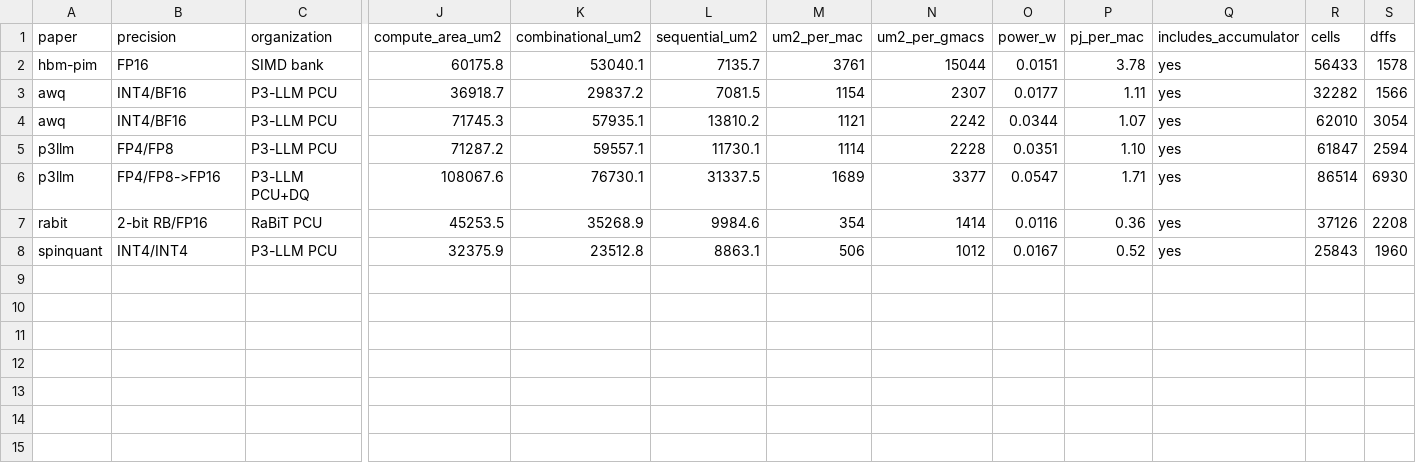
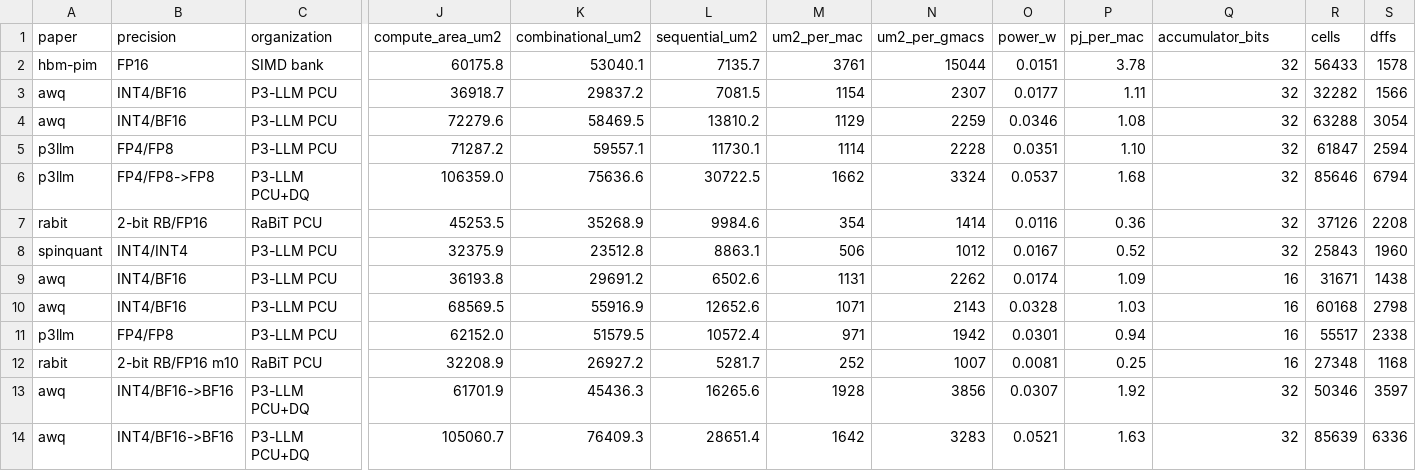
Before and after one commit to purejomo/DATE_RTL, a CSV file: results/comparison_compute.csv, drawn as a sheet; only a part is shown, gaps mark what is left out; rows hold the shown columns only; the diff names each change by its address in the sheet, - before the commit and + after, or states it on an @@ line.

```diff
--- a/results/comparison_compute.csv
+++ b/results/comparison_compute.csv
-Q1: includes_accumulator
+Q1: accumulator_bits
-Q2:Q8 (accumulator_bits): yes
+Q2:Q8 (accumulator_bits): 32
-J4 (compute_area_um2): 71745.3
+J4 (compute_area_um2): 72279.6
-K4 (combinational_um2): 57935.1
+K4 (combinational_um2): 58469.5
-M4 (um2_per_mac): 1121
+M4 (um2_per_mac): 1129
-N4 (um2_per_gmacs): 2242
+N4 (um2_per_gmacs): 2259
-O4 (power_w): 0.0344
+O4 (power_w): 0.0346
-P4 (pj_per_mac): 1.07
+P4 (pj_per_mac): 1.08
-R4 (cells): 62010
+R4 (cells): 63288
-B6 (precision): FP4/FP8->FP16
+B6 (precision): FP4/FP8->FP8
-J6 (compute_area_um2): 108067.6
+J6 (compute_area_um2): 106359.0
-K6 (combinational_um2): 76730.1
+K6 (combinational_um2): 75636.6
-L6 (sequential_um2): 31337.5
+L6 (sequential_um2): 30722.5
-M6 (um2_per_mac): 1689
+M6 (um2_per_mac): 1662
-N6 (um2_per_gmacs): 3377
+N6 (um2_per_gmacs): 3324
-O6 (power_w): 0.0547
+O6 (power_w): 0.0537
-P6 (pj_per_mac): 1.71
+P6 (pj_per_mac): 1.68
-R6 (cells): 86514
+R6 (cells): 85646
-S6 (dffs): 6930
+S6 (dffs): 6794
+row 9: awq | INT4/BF16 | P3-LLM PCU | 36193.8 | 29691.2 | 6502.6 | 1131 | 2262 | 0.0174 | 1.09 | 16 | 31671 | 1438
+row 10: awq | INT4/BF16 | P3-LLM PCU | 68569.5 | 55916.9 | 12652.6 | 1071 | 2143 | 0.0328 | 1.03 | 16 | 60168 | 2798
+row 11: p3llm | FP4/FP8 | P3-LLM PCU | 62152.0 | 51579.5 | 10572.4 | 971 | 1942 | 0.0301 | 0.94 | 16 | 55517 | 2338
+row 12: rabit | 2-bit RB/FP16 m10 | RaBiT PCU | 32208.9 | 26927.2 | 5281.7 | 252 | 1007 | 0.0081 | 0.25 | 16 | 27348 | 1168
+row 13: awq | INT4/BF16->BF16 | P3-LLM PCU+DQ | 61701.9 | 45436.3 | 16265.6 | 1928 | 3856 | 0.0307 | 1.92 | 32 | 50346 | 3597
+row 14: awq | INT4/BF16->BF16 | P3-LLM PCU+DQ | 105060.7 | 76409.3 | 28651.4 | 1642 | 3283 | 0.0521 | 1.63 | 32 | 85639 | 6336
```
Also changed, not shown: results/area.csv, 34 other files.
